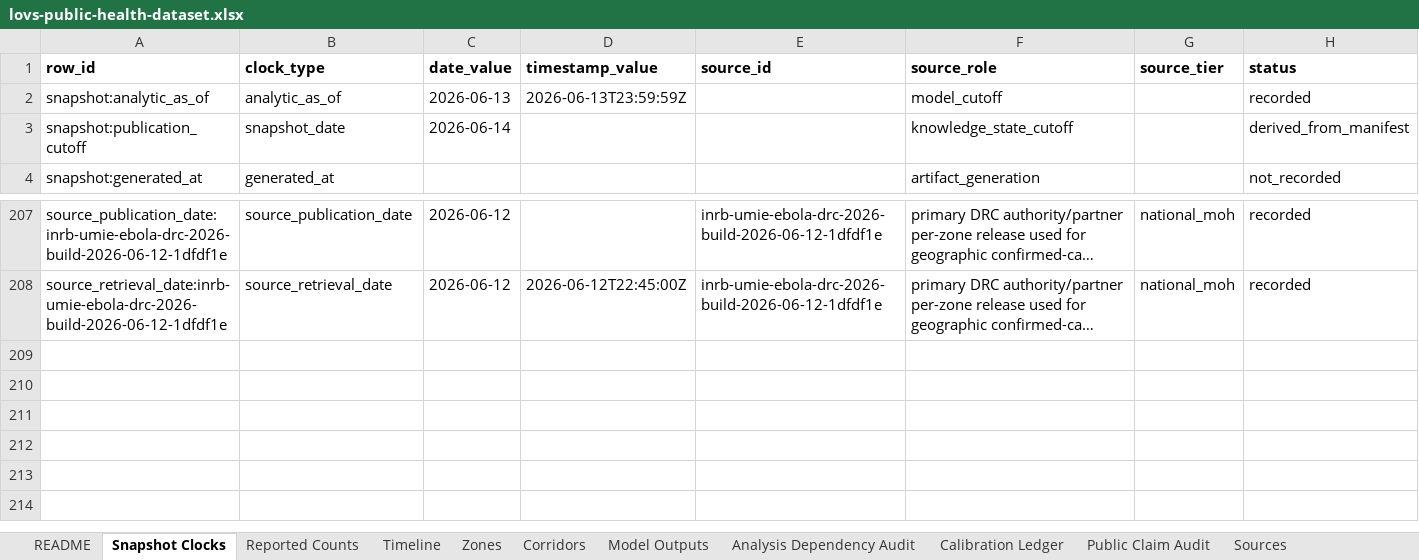
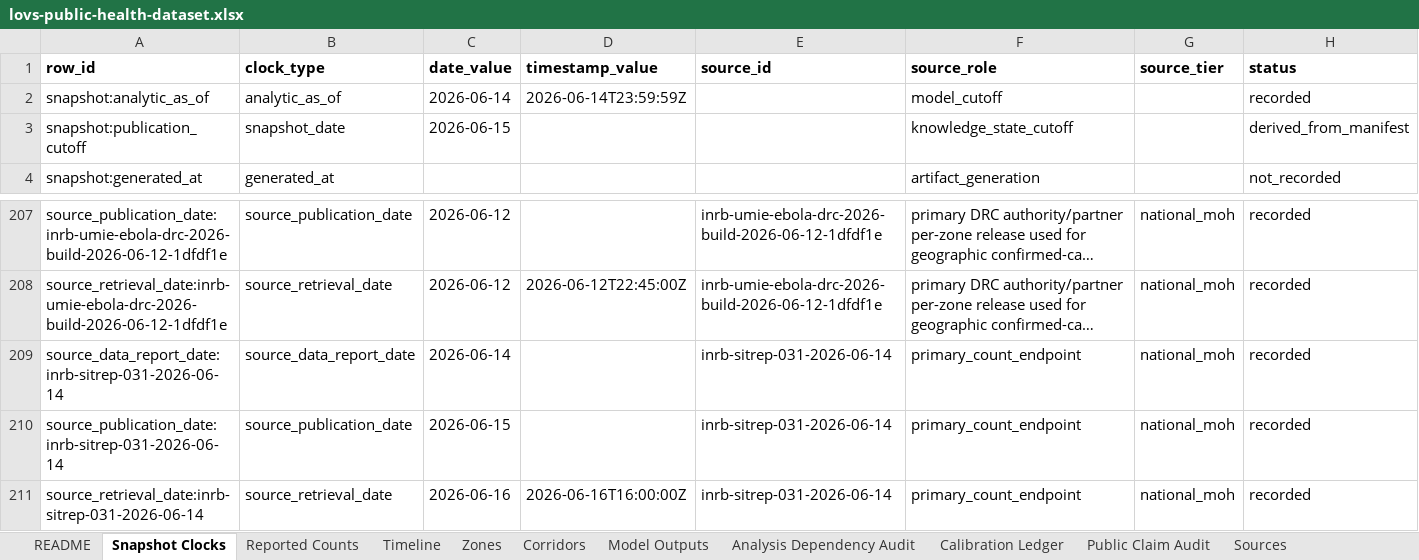
Before and after one commit to ArcedeDev/bdbv-2026-lovs, an Excel workbook: deliverables/public-health-dataset/lovs-public-health-dataset.xlsx, sheet Snapshot Clocks, drawn as a sheet; only a part is shown, gaps mark what is left out; long unchanged cells end in …; values as stored, in another font and other column widths than the file's, no borders; rows hold the shown columns only; the diff names each change by its address in the sheet, - before the commit and + after, or states it on an @@ line.

Commit message:
bdbv: SitRep 31 (data 2026-06-14) build — country 827/194/53, 31 zones (no new zones)

```diff
--- a/deliverables/public-health-dataset/lovs-public-health-dataset.xlsx (sheet Snapshot Clocks)
+++ b/deliverables/public-health-dataset/lovs-public-health-dataset.xlsx (sheet Snapshot Clocks)
-C2 (date_value): 2026-06-13
+C2 (date_value): 2026-06-14
-D2 (timestamp_value): 2026-06-13T23:59:59Z
+D2 (timestamp_value): 2026-06-14T23:59:59Z
-C3 (date_value): 2026-06-14
+C3 (date_value): 2026-06-15
+row 209: source_data_report_date:inrb-sitrep-031-2026-06-14 | source_data_report_date | 2026-06-14 |  | inrb-sitrep-031-2026-06-14 | primary_count_endpoint | national_moh | recorded
+row 210: source_publication_date:inrb-sitrep-031-2026-06-14 | source_publication_date | 2026-06-15 |  | inrb-sitrep-031-2026-06-14 | primary_count_endpoint | national_moh | recorded
+row 211: source_retrieval_date:inrb-sitrep-031-2026-06-14 | source_retrieval_date | 2026-06-16 | 2026-06-16T16:00:00Z | inrb-sitrep-031-2026-06-14 | primary_count_endpoint | national_moh | recorded
```
Also changed, not shown: sheet Corridors, sheet Reported Counts, sheet Timeline, sheet SitRep Narrative, sheet Model Outputs, sheet Sources, 7 more sheets, 47 other files.
